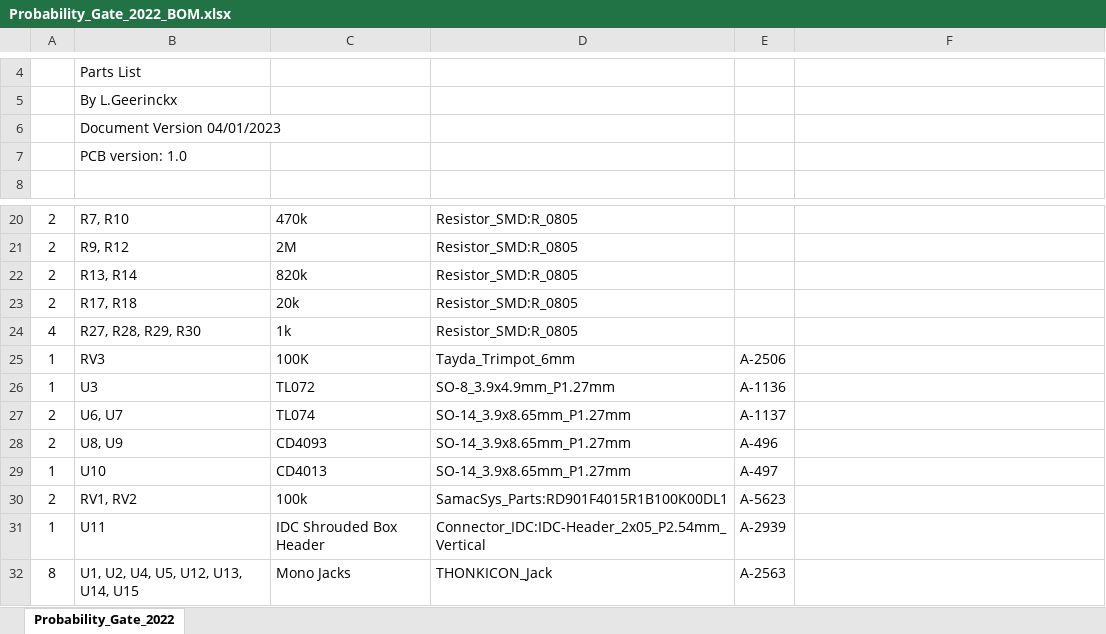
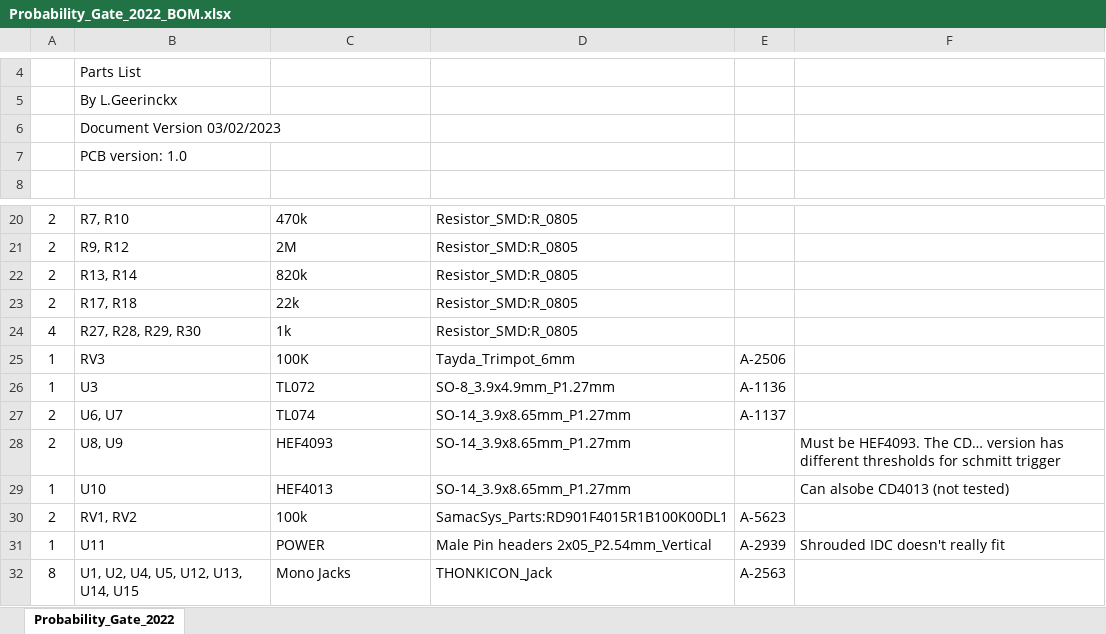
Before and after one commit to PierreIsCoding/sdiy, an Excel workbook: Chit_Chat/Probability_Gate_2022_BOM.xlsx, sheet Probability_Gate_2022, drawn as a sheet; only a part is shown, gaps mark what is left out; values as stored, in another font and other column widths than the file's, no borders; the diff names each change by its address in the sheet, - before the commit and + after, or states it on an @@ line.

```diff
--- a/Chit_Chat/Probability_Gate_2022_BOM.xlsx (sheet Probability_Gate_2022)
+++ b/Chit_Chat/Probability_Gate_2022_BOM.xlsx (sheet Probability_Gate_2022)
-B6: Document Version 04/01/2023
+B6: Document Version 03/02/2023
-C23: 20k
+C23: 22k
-C28: CD4093
+C28: HEF4093
-E28: A-496
+E28: (empty)
-F28: (empty)
+F28: Must be HEF4093. The CD… version has different thresholds for schmitt trigger
-C29: CD4013
+C29: HEF4013
-E29: A-497
+E29: (empty)
-F29: (empty)
+F29: Can alsobe CD4013 (not tested)
-C31: IDC Shrouded Box Header
+C31: POWER
-D31: Connector_IDC:IDC-Header_2x05_P2.54mm_Vertical
+D31: Male Pin headers 2x05_P2.54mm_Vertical
-F31: (empty)
+F31: Shrouded IDC doesn't really fit
```
Also changed, not shown: 2 other files.
